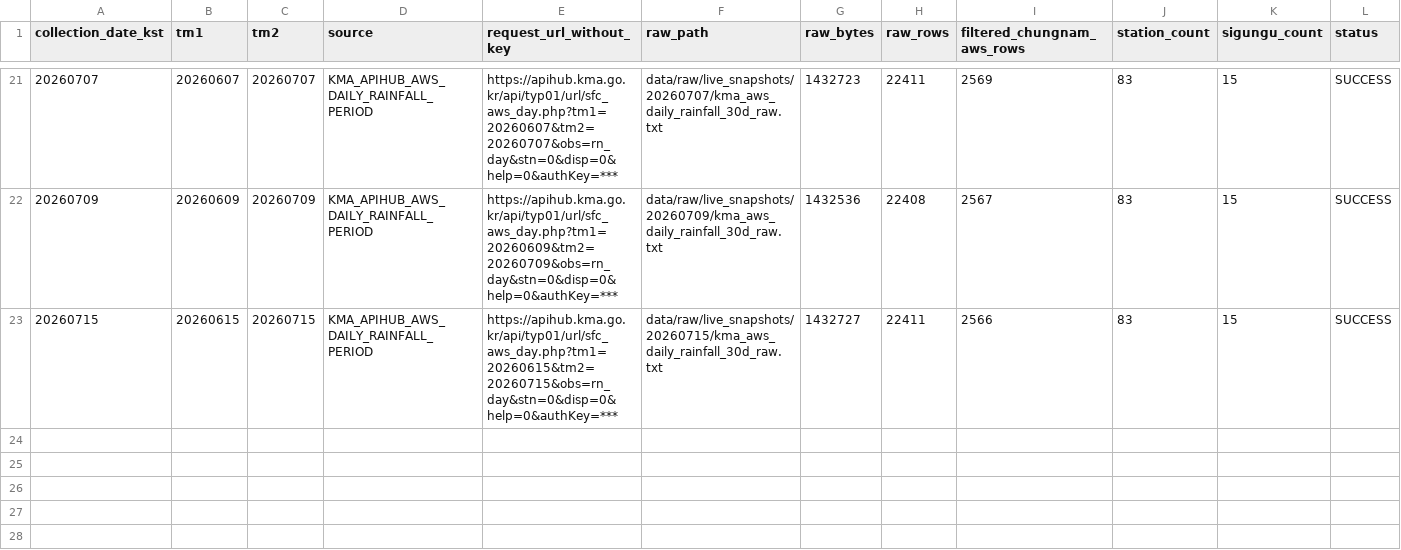
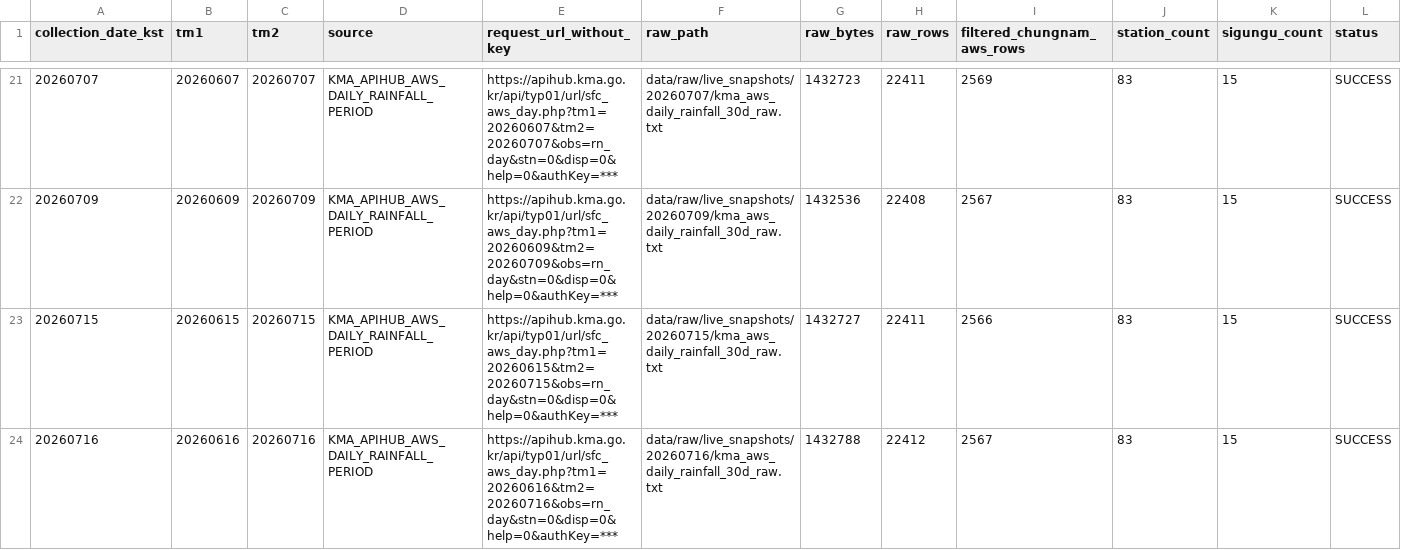
Before and after one commit to kara320090/AquaGuard-AI, a CSV file: data/metadata/kma_aws_weather_collection_log.csv, drawn as a sheet; only a part is shown, gaps mark what is left out.

```diff
--- a/data/metadata/kma_aws_weather_collection_log.csv
+++ b/data/metadata/kma_aws_weather_collection_log.csv
@@ -23 +23,2 @@
 20260715,20260615,20260715,KMA_APIHUB_AWS_DAILY_RAINFALL_PERIOD,https://apihub.kma.go.kr/api/typ01/url/sfc_aws_day.php?tm1=20260615&tm2=20260715&obs=rn_day&stn=0&disp=0&help=0&authKey=***,data/raw/live_snapshots/20260715/kma_aws_daily_rainfall_30d_raw.txt,1432727,22411,2566,83,15,SUCCESS
+20260716,20260616,20260716,KMA_APIHUB_AWS_DAILY_RAINFALL_PERIOD,https://apihub.kma.go.kr/api/typ01/url/sfc_aws_day.php?tm1=20260616&tm2=20260716&obs=rn_day&stn=0&disp=0&help=0&authKey=***,data/raw/live_snapshots/20260716/kma_aws_daily_rainfall_30d_raw.txt,1432788,22412,2567,83,15,SUCCESS
```
Also changed, not shown: data/metadata/adms_reservoir_support_collection_log.csv, data/metadata/adms_soil_moisture_collection_log.csv, 24 other files.
